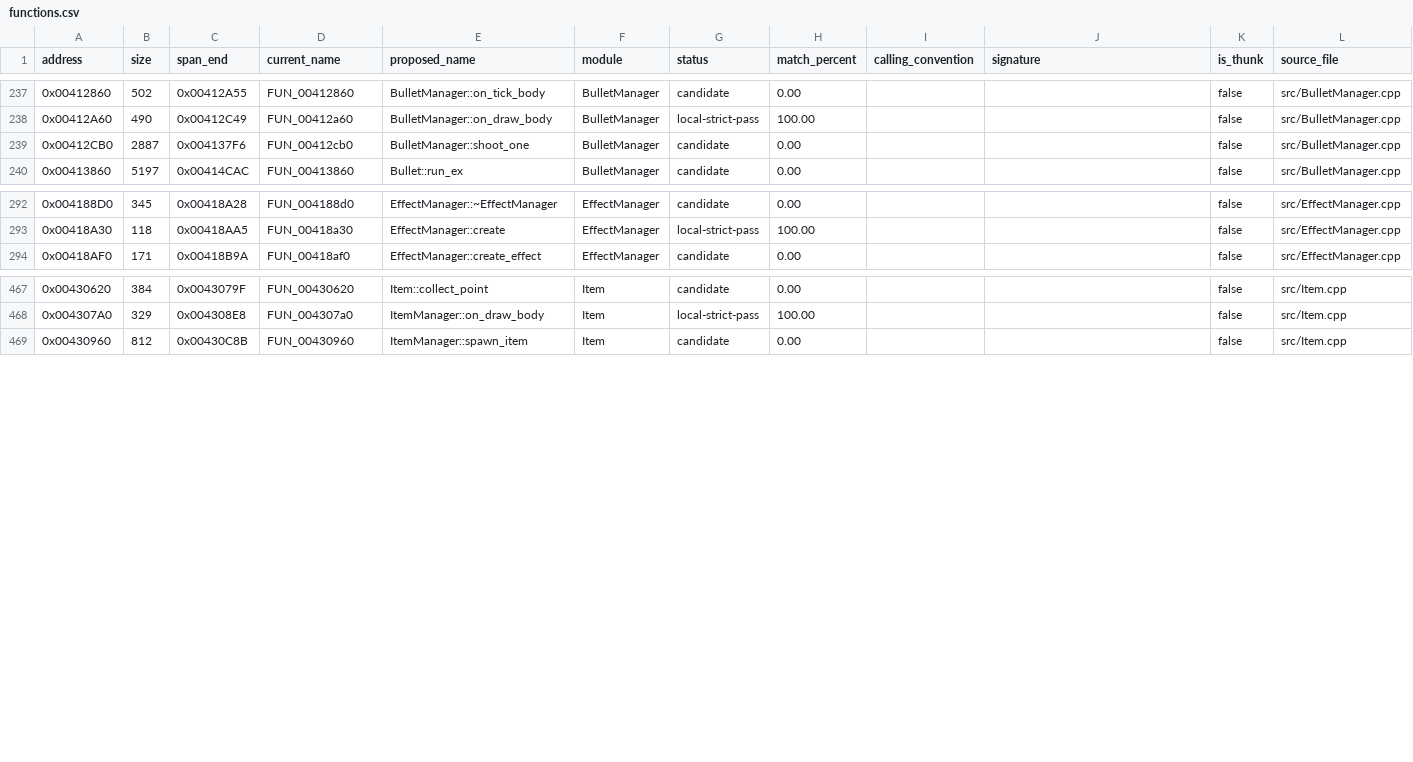
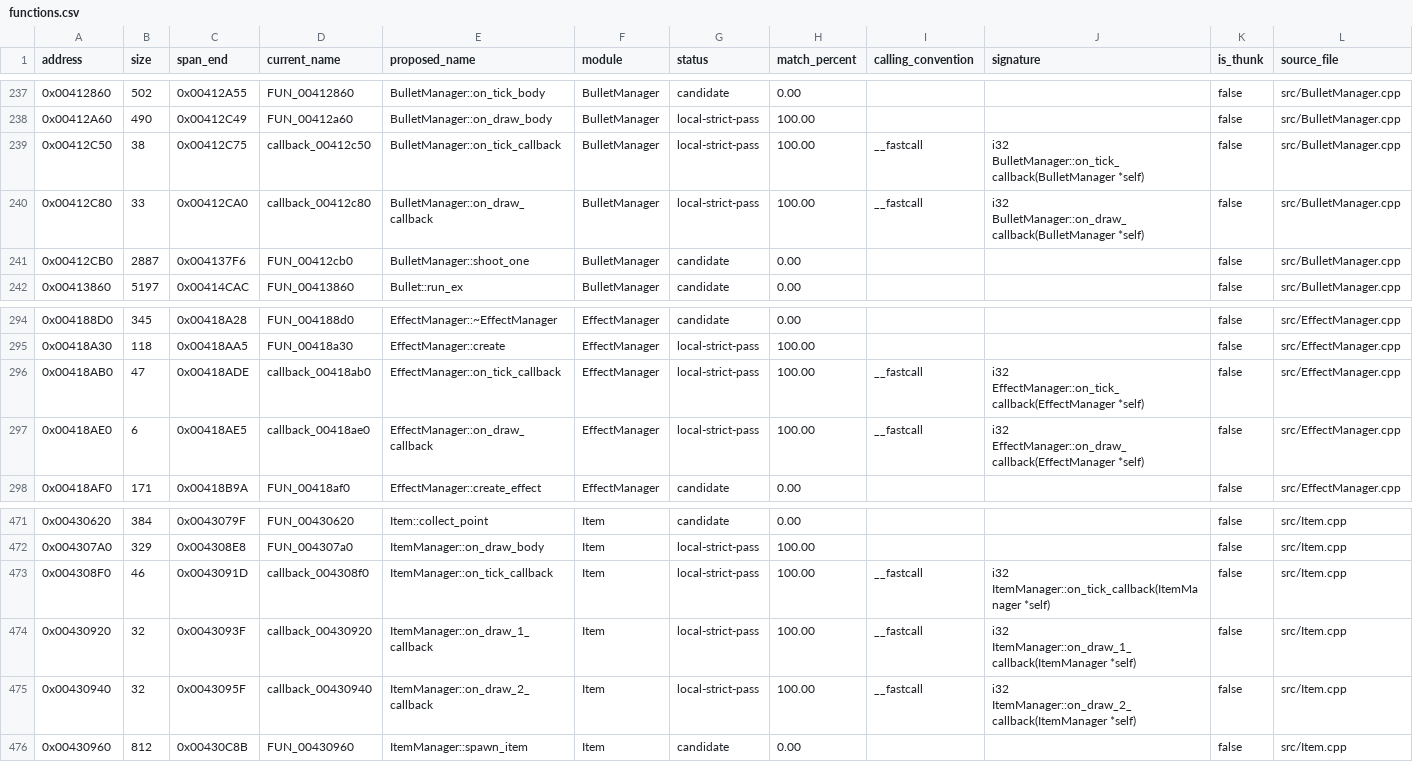
Before and after one commit to N0zoM1z0/th16, a CSV file: config/functions.csv, drawn as a sheet; only a part is shown, gaps mark what is left out; rows hold the shown columns only; the diff names each change by its address in the sheet, - before the commit and + after, or states it on an @@ line.

Commit message:
Review complete original scopes for seven manager callbacks

```diff
--- a/config/functions.csv
+++ b/config/functions.csv
+row 239: 0x00412C50 | 38 | 0x00412C75 | callback_00412c50 | BulletManager::on_tick_callback | BulletManager | local-strict-pass | 100.00 | __fastcall | i32 BulletManager::on_tick_callback(BulletManager *self) | false | src/BulletManager.cpp
+row 240: 0x00412C80 | 33 | 0x00412CA0 | callback_00412c80 | BulletManager::on_draw_callback | BulletManager | local-strict-pass | 100.00 | __fastcall | i32 BulletManager::on_draw_callback(BulletManager *self) | false | src/BulletManager.cpp
+row 296: 0x00418AB0 | 47 | 0x00418ADE | callback_00418ab0 | EffectManager::on_tick_callback | EffectManager | local-strict-pass | 100.00 | __fastcall | i32 EffectManager::on_tick_callback(EffectManager *self) | false | src/EffectManager.cpp
+row 297: 0x00418AE0 | 6 | 0x00418AE5 | callback_00418ae0 | EffectManager::on_draw_callback | EffectManager | local-strict-pass | 100.00 | __fastcall | i32 EffectManager::on_draw_callback(EffectManager *self) | false | src/EffectManager.cpp
+row 473: 0x004308F0 | 46 | 0x0043091D | callback_004308f0 | ItemManager::on_tick_callback | Item | local-strict-pass | 100.00 | __fastcall | i32 ItemManager::on_tick_callback(ItemManager *self) | false | src/Item.cpp
+row 474: 0x00430920 | 32 | 0x0043093F | callback_00430920 | ItemManager::on_draw_1_callback | Item | local-strict-pass | 100.00 | __fastcall | i32 ItemManager::on_draw_1_callback(ItemManager *self) | false | src/Item.cpp
+row 475: 0x00430940 | 32 | 0x0043095F | callback_00430940 | ItemManager::on_draw_2_callback | Item | local-strict-pass | 100.00 | __fastcall | i32 ItemManager::on_draw_2_callback(ItemManager *self) | false | src/Item.cpp
```
Also changed, not shown: config/function-boundaries.csv, config/function-origins.csv, 9 other files.
